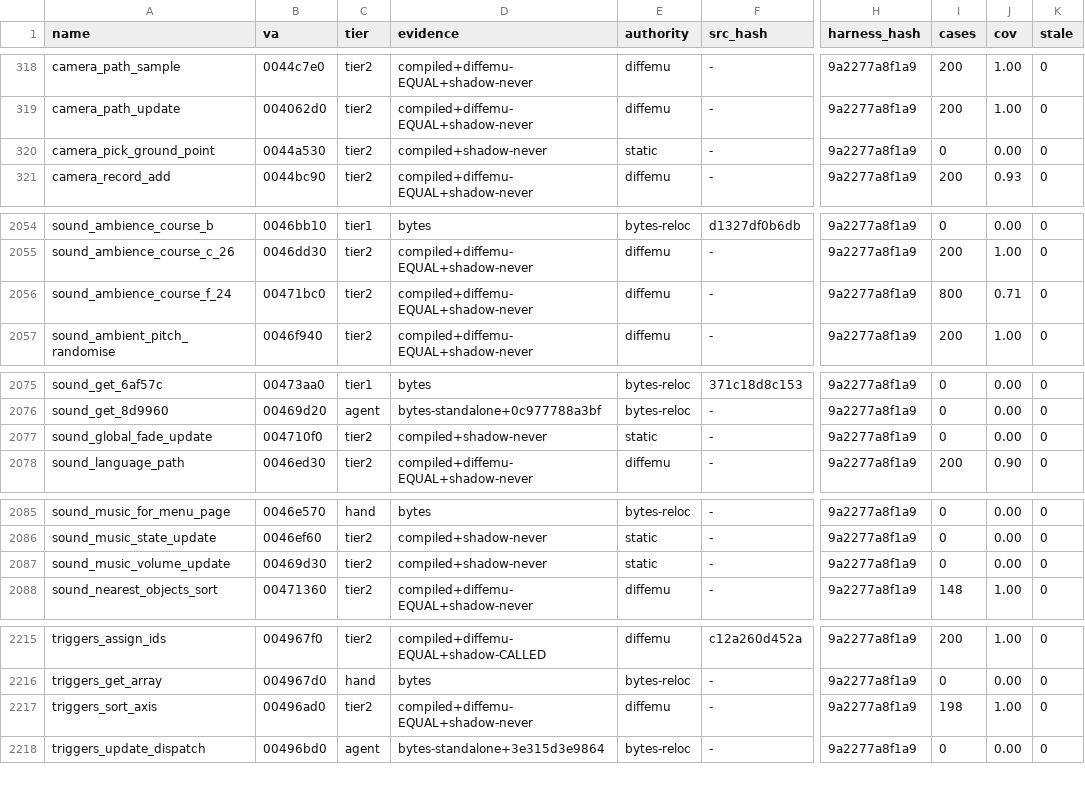
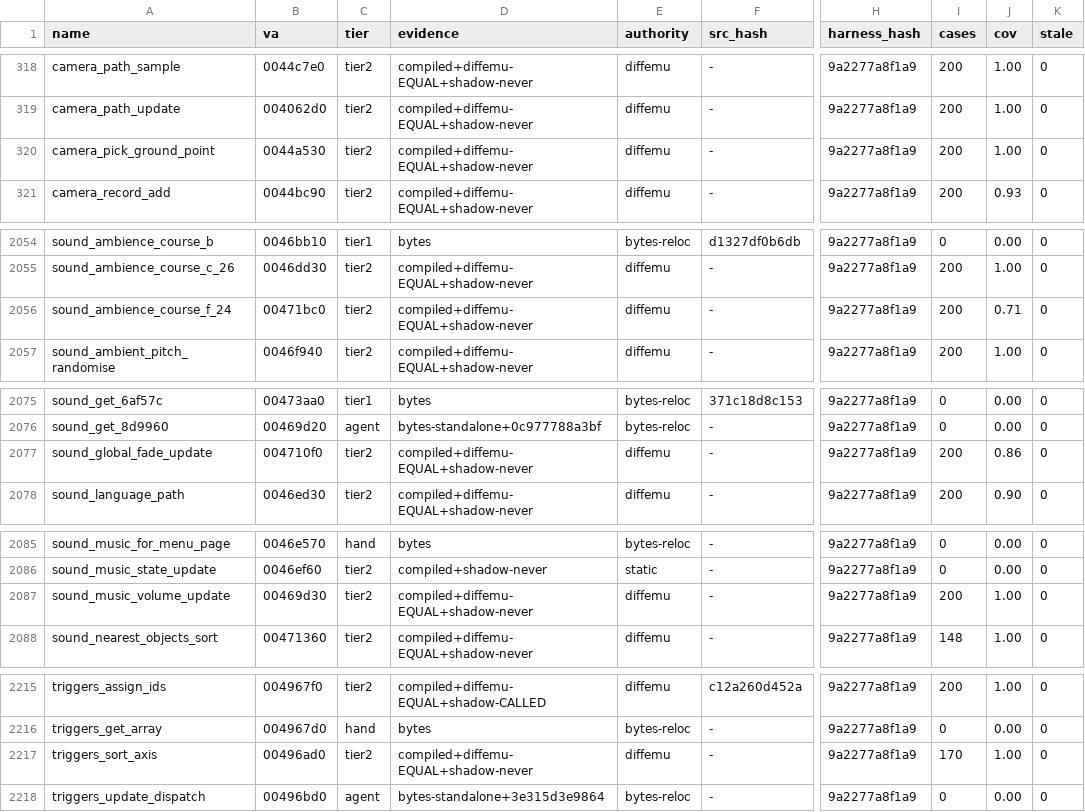
Before and after one commit to mashed-reverse-engineering/MFL-recomp, a CSV file: data/tier_ledger.csv, drawn as a sheet; only a part is shown, gaps mark what is left out; the diff names each change by its address in the sheet, - before the commit and + after, or states it on an @@ line.

Commit message:
Update source and progress: 381 hand-written functions (343 byte identical), 735 tier 2 + 420 cluster functions in src/

```diff
--- a/data/tier_ledger.csv
+++ b/data/tier_ledger.csv
-D320 (evidence): compiled+shadow-never
+D320 (evidence): compiled+diffemu-EQUAL+shadow-never
-E320 (authority): static
+E320 (authority): diffemu
-I320 (cases): 0
+I320 (cases): 200
-J320 (cov): 0.00
+J320 (cov): 1.00
-I2056 (cases): 800
+I2056 (cases): 200
-D2077 (evidence): compiled+shadow-never
+D2077 (evidence): compiled+diffemu-EQUAL+shadow-never
-E2077 (authority): static
+E2077 (authority): diffemu
-I2077 (cases): 0
+I2077 (cases): 200
-J2077 (cov): 0.00
+J2077 (cov): 0.86
-D2087 (evidence): compiled+shadow-never
+D2087 (evidence): compiled+diffemu-EQUAL+shadow-never
-E2087 (authority): static
+E2087 (authority): diffemu
-I2087 (cases): 0
+I2087 (cases): 200
-J2087 (cov): 0.00
+J2087 (cov): 1.00
-I2217 (cases): 198
+I2217 (cases): 170
```
